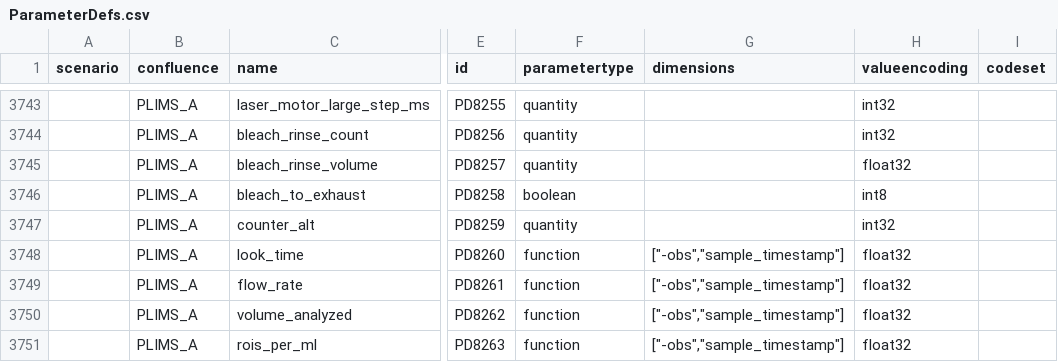
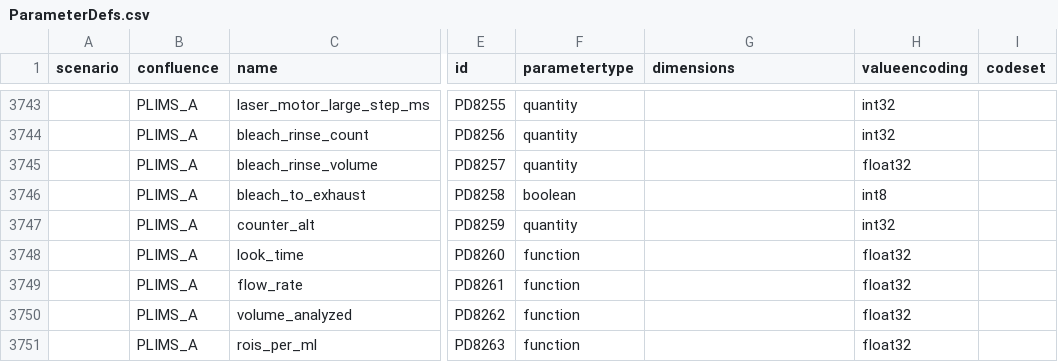
Before and after one commit to oceanobservatories/preload-database, a CSV file: csv/ParameterDefs.csv, drawn as a sheet; only a part is shown, gaps mark what is left out; the diff names each change by its address in the sheet, - before the commit and + after, or states it on an @@ line.

Commit message:
PLIMS_A: Remove incorrect parameter dimension specifications for parameter functions and add look_time to ADC stream so that it will be calculated at 'high' resolution, then can be downsampled for HDR stream.

```diff
--- a/csv/ParameterDefs.csv
+++ b/csv/ParameterDefs.csv
-G3748:G3751 (dimensions): ["-obs","sample_timestamp"]
+G3748:G3751 (dimensions): (empty)
```
Also changed, not shown: csv/ParameterDictionary.csv.
